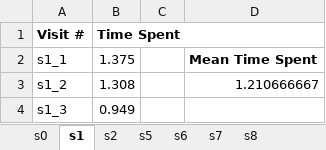
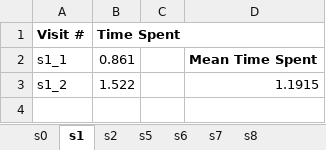
Before and after one commit to lcharlesb/cs228, an Excel workbook: game/performanceData/test2.xlsx, sheet s1, drawn as a sheet; values as stored, in another font and other column widths than the file's, no borders; the diff names each change by its address in the sheet, - before the commit and + after, or states it on an @@ line.

```diff
--- a/game/performanceData/test2.xlsx (sheet s1)
+++ b/game/performanceData/test2.xlsx (sheet s1)
-B2 (Time Spent): 1.375
+B2 (Time Spent): 0.861
-B3 (Time Spent): 1.308
+B3 (Time Spent): 1.522
-D3: 1.210666667
+D3: 1.1915
-row 4: s1_3 | 0.949
```
Also changed, not shown: sheet s2, sheet s5, sheet s7, sheet s8, sheet s0, sheet s6, game/performanceData/test1.xlsx, 9 other files.
